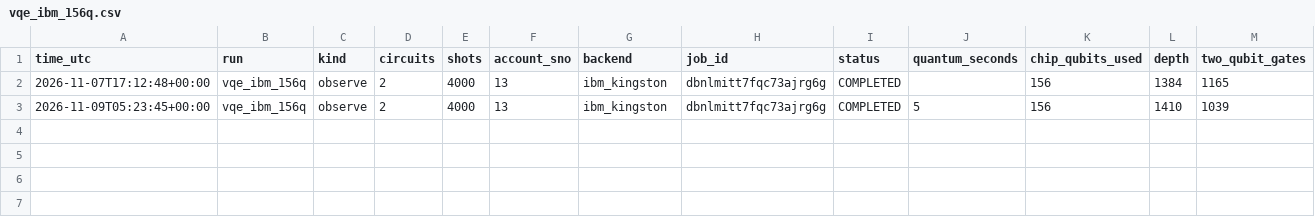
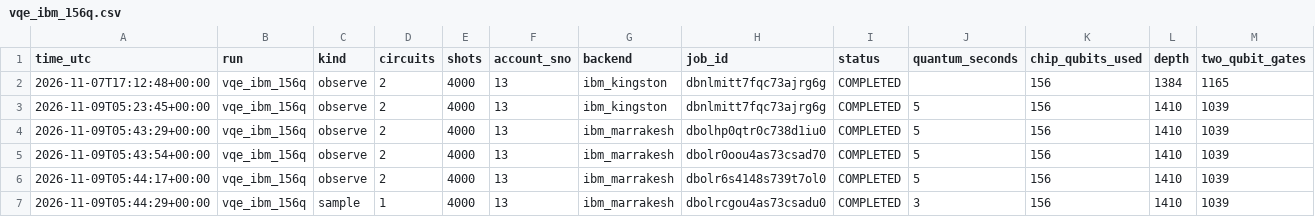
Before and after one commit to silicofellerquantum/silver-train, a CSV file: quantum_runs/results/jobs/vqe_ibm_156q.csv, drawn as a sheet; only a part is shown; rows hold the shown columns only; the diff names each change by its address in the sheet, - before the commit and + after, or states it on an @@ line.

```diff
--- a/quantum_runs/results/jobs/vqe_ibm_156q.csv
+++ b/quantum_runs/results/jobs/vqe_ibm_156q.csv
+row 4: 2026-11-09T05:43:29+00:00 | vqe_ibm_156q | observe | 2 | 4000 | 13 | ibm_marrakesh | dbolhp0qtr0c738d1iu0 | COMPLETED | 5 | 156 | 1410 | 1039
+row 5: 2026-11-09T05:43:54+00:00 | vqe_ibm_156q | observe | 2 | 4000 | 13 | ibm_marrakesh | dbolr0oou4as73csad70 | COMPLETED | 5 | 156 | 1410 | 1039
+row 6: 2026-11-09T05:44:17+00:00 | vqe_ibm_156q | observe | 2 | 4000 | 13 | ibm_marrakesh | dbolr6s4148s739t7ol0 | COMPLETED | 5 | 156 | 1410 | 1039
+row 7: 2026-11-09T05:44:29+00:00 | vqe_ibm_156q | sample | 1 | 4000 | 13 | ibm_marrakesh | dbolrcgou4as73csadu0 | COMPLETED | 3 | 156 | 1410 | 1039
```
Also changed, not shown: quantum_runs/results/jobs/qaoa_ibm_156q.csv, quantum_runs/results/jobs/qml_ibm_156q.csv, 18 other files.
